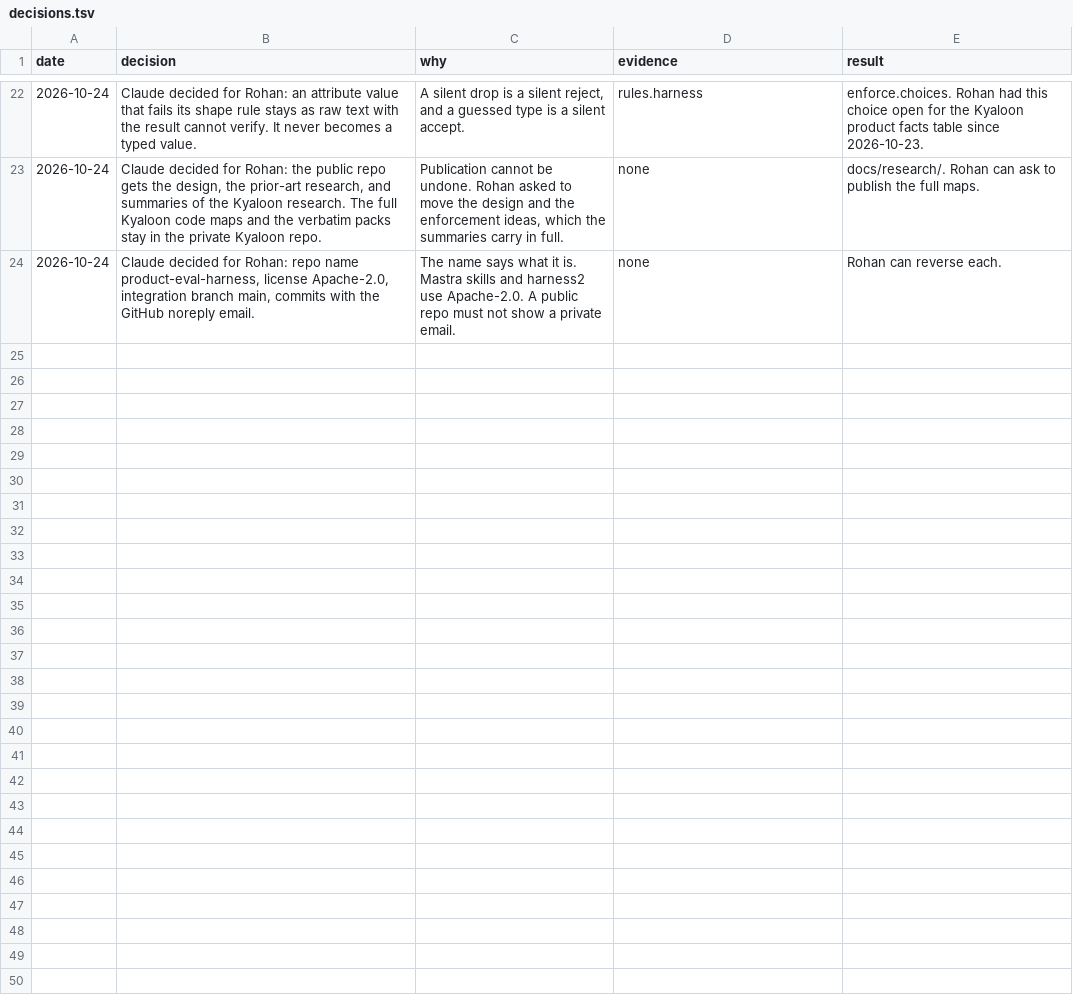
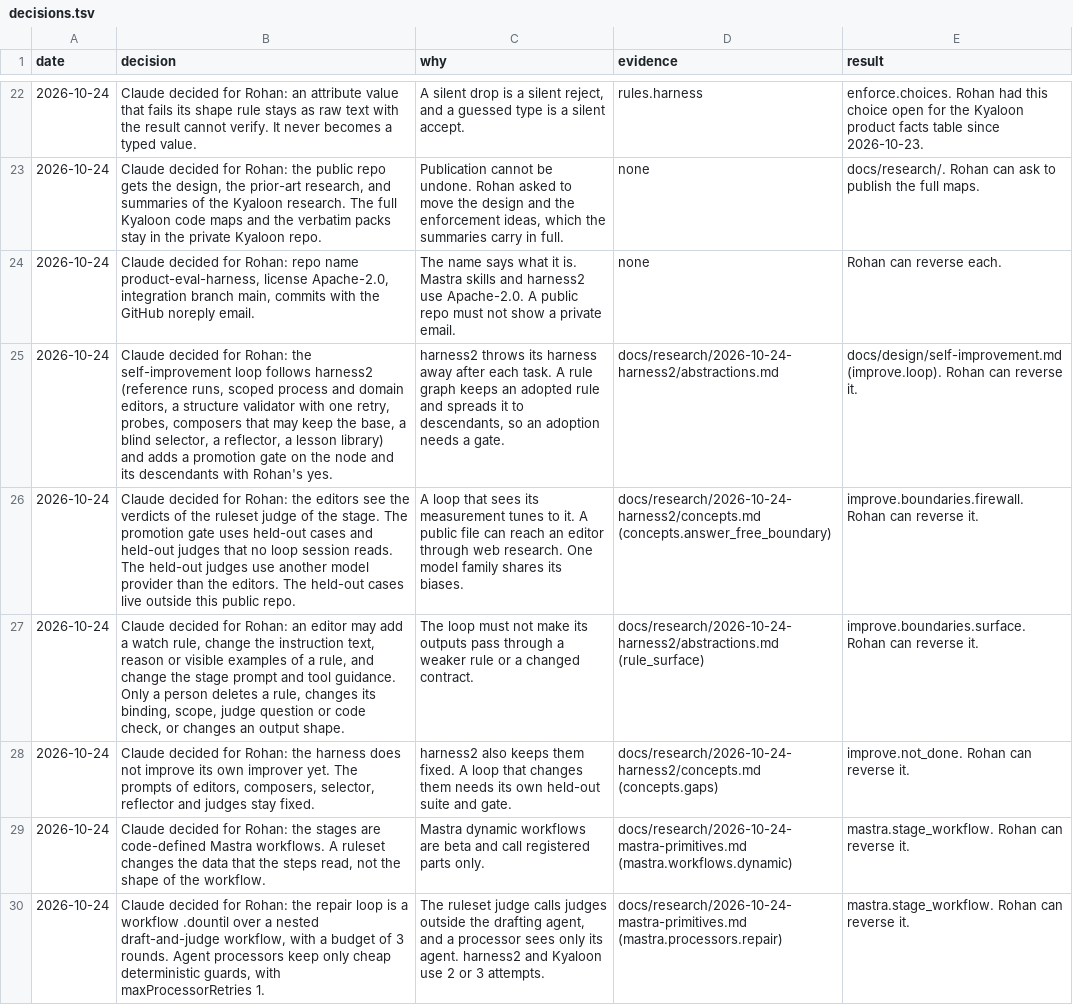
Before and after one commit to Ronitron007/product-eval-harness, a TSV file: docs/decisions.tsv, drawn as a sheet; only a part is shown, gaps mark what is left out; the diff covers the shown part only; the diff names each change by its address in the sheet, - before the commit and + after, or states it on an @@ line.

```diff
--- a/docs/decisions.tsv
+++ b/docs/decisions.tsv
+row 25: 2026-10-24 | Claude decided for Rohan: the self-improvement loop follows harness2 (reference runs, scoped process and domain editors, a structure validator with one retry, probes, composers that may keep the base, a blind selector, a reflector, a lesson library) and adds a promotion gate on the node and its descendants with Rohan's yes. | harness2 throws its harness away after each task. A rule graph keeps an adopted rule and spreads it to descendants, so an adoption needs a gate. | docs/research/2026-10-24-harness2/abstractions.md | docs/design/self-improvement.md (improve.loop). Rohan can reverse it.
+row 26: 2026-10-24 | Claude decided for Rohan: the editors see the verdicts of the ruleset judge of the stage. The promotion gate uses held-out cases and held-out judges that no loop session reads. The held-out judges use another model provider than the editors. The held-out cases live outside this public repo. | A loop that sees its measurement tunes to it. A public file can reach an editor through web research. One model family shares its biases. | docs/research/2026-10-24-harness2/concepts.md (concepts.answer_free_boundary) | improve.boundaries.firewall. Rohan can reverse it.
+row 27: 2026-10-24 | Claude decided for Rohan: an editor may add a watch rule, change the instruction text, reason or visible examples of a rule, and change the stage prompt and tool guidance. Only a person deletes a rule, changes its binding, scope, judge question or code check, or changes an output shape. | The loop must not make its outputs pass through a weaker rule or a changed contract. | docs/research/2026-10-24-harness2/abstractions.md (rule_surface) | improve.boundaries.surface. Rohan can reverse it.
+row 28: 2026-10-24 | Claude decided for Rohan: the harness does not improve its own improver yet. The prompts of editors, composers, selector, reflector and judges stay fixed. | harness2 also keeps them fixed. A loop that changes them needs its own held-out suite and gate. | docs/research/2026-10-24-harness2/concepts.md (concepts.gaps) | improve.not_done. Rohan can reverse it.
+row 29: 2026-10-24 | Claude decided for Rohan: the stages are code-defined Mastra workflows. A ruleset changes the data that the steps read, not the shape of the workflow. | Mastra dynamic workflows are beta and call registered parts only. | docs/research/2026-10-24-mastra-primitives.md (mastra.workflows.dynamic) | mastra.stage_workflow. Rohan can reverse it.
+row 30: 2026-10-24 | Claude decided for Rohan: the repair loop is a workflow .dountil over a nested draft-and-judge workflow, with a budget of 3 rounds. Agent processors keep only cheap deterministic guards, with maxProcessorRetries 1. | The ruleset judge calls judges outside the drafting agent, and a processor sees only its agent. harness2 and Kyaloon use 2 or 3 attempts. | docs/research/2026-10-24-mastra-primitives.md (mastra.processors.repair) | mastra.stage_workflow. Rohan can reverse it.
```
Also changed, not shown: 6 added rows elsewhere in this file, 20 other files.
